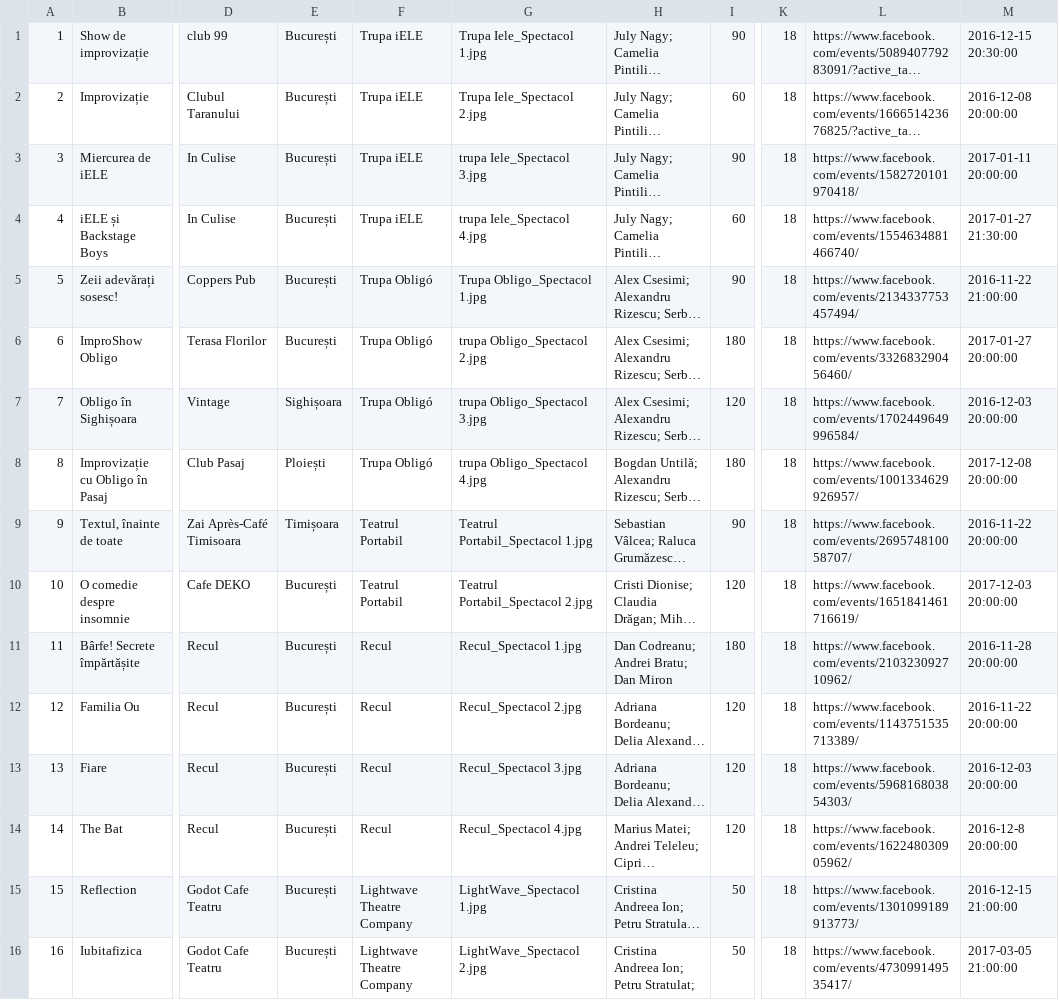
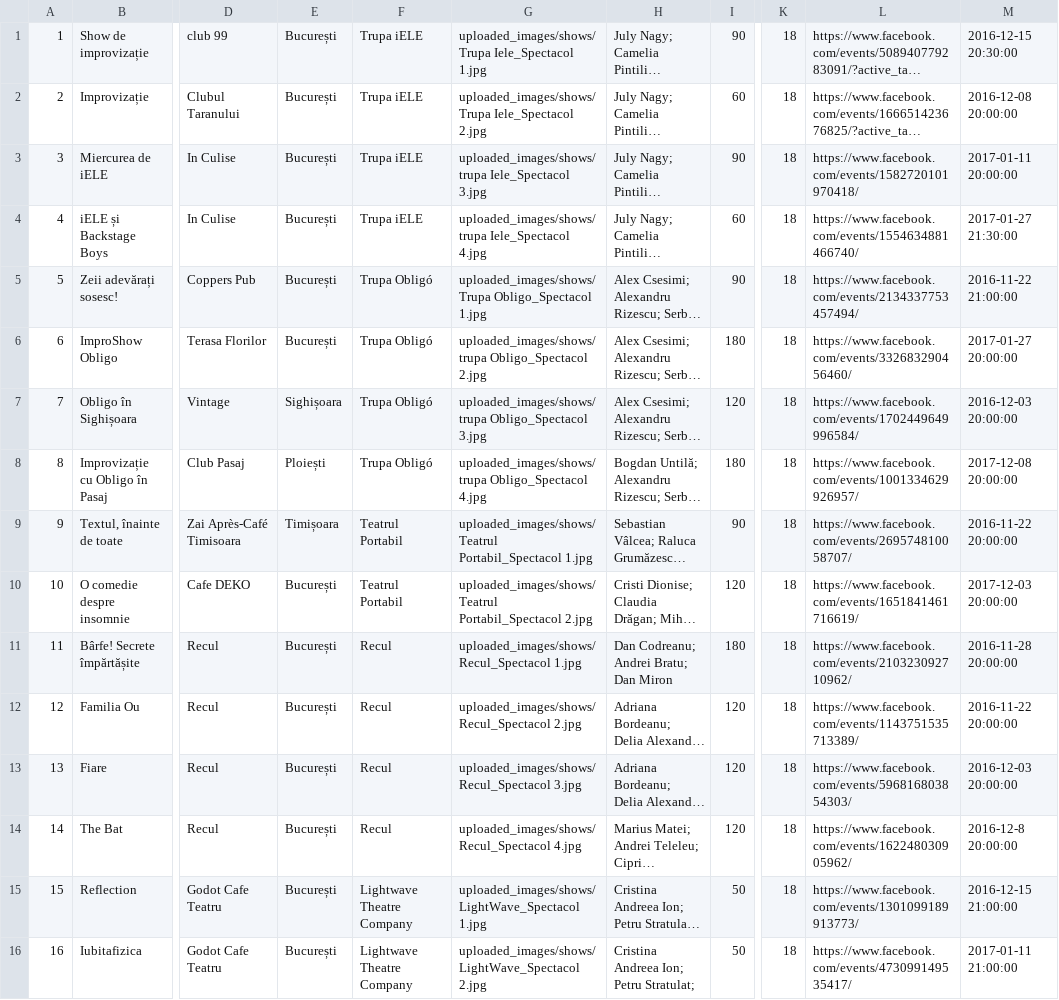
Before and after one commit to civicDev/theather-hub, a CSV file: data/spectacole.csv, drawn as a sheet; only a part is shown, gaps mark what is left out; long unchanged cells end in …; the diff names each change by its address in the sheet, - before the commit and + after, or states it on an @@ line.

Commit message:
added images for shows

```diff
--- a/data/spectacole.csv
+++ b/data/spectacole.csv
-G1: Trupa Iele_Spectacol 1.jpg
+G1: uploaded_images/shows/Trupa Iele_Spectacol 1.jpg
-G2: Trupa Iele_Spectacol 2.jpg
+G2: uploaded_images/shows/Trupa Iele_Spectacol 2.jpg
-G3: trupa Iele_Spectacol 3.jpg
+G3: uploaded_images/shows/trupa Iele_Spectacol 3.jpg
-G4: trupa Iele_Spectacol 4.jpg
+G4: uploaded_images/shows/trupa Iele_Spectacol 4.jpg
-G5: Trupa Obligo_Spectacol 1.jpg
+G5: uploaded_images/shows/Trupa Obligo_Spectacol 1.jpg
-G6: trupa Obligo_Spectacol 2.jpg
+G6: uploaded_images/shows/trupa Obligo_Spectacol 2.jpg
-G7: trupa Obligo_Spectacol 3.jpg
+G7: uploaded_images/shows/trupa Obligo_Spectacol 3.jpg
-G8: trupa Obligo_Spectacol 4.jpg
+G8: uploaded_images/shows/trupa Obligo_Spectacol 4.jpg
-G9: Teatrul Portabil_Spectacol 1.jpg
+G9: uploaded_images/shows/Teatrul Portabil_Spectacol 1.jpg
-G10: Teatrul Portabil_Spectacol 2.jpg
+G10: uploaded_images/shows/Teatrul Portabil_Spectacol 2.jpg
-G11: Recul_Spectacol 1.jpg
+G11: uploaded_images/shows/Recul_Spectacol 1.jpg
-G12: Recul_Spectacol 2.jpg
+G12: uploaded_images/shows/Recul_Spectacol 2.jpg
-G13: Recul_Spectacol 3.jpg
+G13: uploaded_images/shows/Recul_Spectacol 3.jpg
-G14: Recul_Spectacol 4.jpg
+G14: uploaded_images/shows/Recul_Spectacol 4.jpg
-G15: LightWave_Spectacol 1.jpg
+G15: uploaded_images/shows/LightWave_Spectacol 1.jpg
-G16: LightWave_Spectacol 2.jpg
+G16: uploaded_images/shows/LightWave_Spectacol 2.jpg
-M16: 2017-03-05 21:00:00
+M16: 2017-01-11 21:00:00
```
Also changed, not shown: 17 other files.
